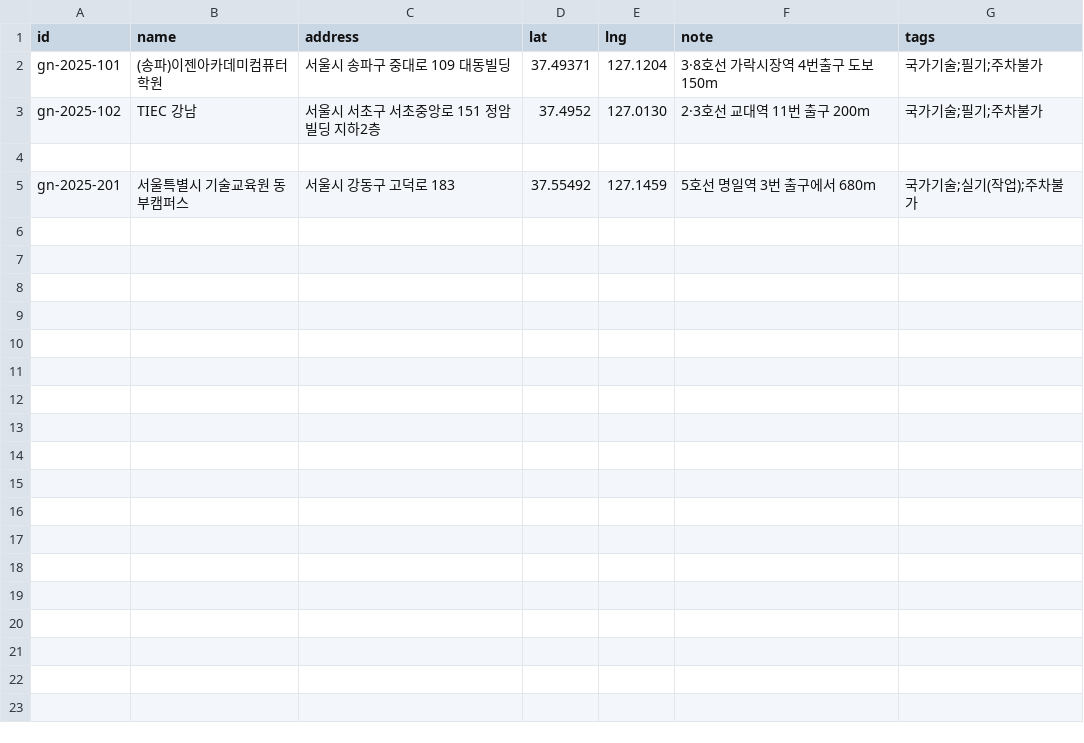
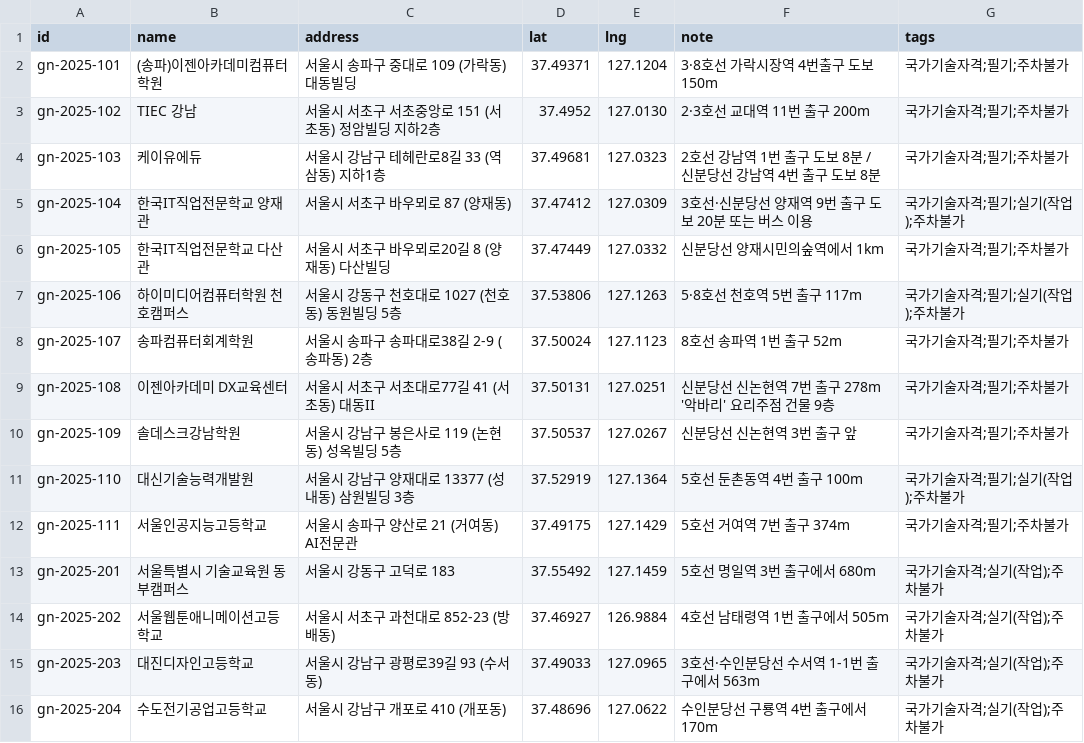
Before and after one commit to sehbamb/seoulgn-exam-map, a CSV file: data/centers.csv, drawn as a sheet.

Commit message:
Add files via upload

```diff
--- a/data/centers.csv
+++ b/data/centers.csv
@@ -1,5 +1,16 @@
 id,name,address,lat,lng,note,tags
-gn-2025-101,(송파)이젠아카데미컴퓨터학원,서울시 송파구 중대로 109 대동빌딩,37.49371,127.1204,3·8호선 가락시장역 4번출구 도보 150m,"국가기술;필기;주차불가"
-gn-2025-102,TIEC 강남,서울시 서초구 서초중앙로 151 정암빌딩 지하2층, 37.4952,127.0130, 2·3호선 교대역 11번 출구 200m,"국가기술;필기;주차불가"
-
-gn-2025-201,서울특별시 기술교육원 동부캠퍼스,서울시 강동구 고덕로 183,37.55492,127.1459,5호선 명일역 3번 출구에서 680m,"국가기술;실기(작업);주차불가"
+gn-2025-101,(송파)이젠아카데미컴퓨터학원,서울시 송파구 중대로 109 (가락동) 대동빌딩,37.49371,127.1204,3·8호선 가락시장역 4번출구 도보 150m,"국가기술자격;필기;주차불가"
+gn-2025-102,TIEC 강남,서울시 서초구 서초중앙로 151 (서초동) 정암빌딩 지하2층, 37.4952,127.0130, 2·3호선 교대역 11번 출구 200m,"국가기술자격;필기;주차불가"
+gn-2025-103,케이유에듀,서울시 강남구 테헤란로8길 33 (역삼동) 지하1층,37.49681,127.0323,2호선 강남역 1번 출구 도보 8분 / 신분당선 강남역 4번 출구 도보 8분,"국가기술자격;필기;주차불가"
+gn-2025-104,한국IT직업전문학교 양재관,서울시 서초구 바우뫼로 87 (양재동),37.47412,127.0309,3호선·신분당선 양재역 9번 출구 도보 20분 또는 버스 이용,"국가기술자격;필기;실기(작업);주차불가"
+gn-2025-105,한국IT직업전문학교 다산관,서울시 서초구 바우뫼로20길 8 (양재동) 다산빌딩,37.47449,127.0332,신분당선 양재시민의숲역에서 1km,"국가기술자격;필기;주차불가"
+gn-2025-106,하이미디어컴퓨터학원 천호캠퍼스,서울시 강동구 천호대로 1027 (천호동) 동원빌딩 5층,37.53806,127.1263,5·8호선 천호역 5번 출구 117m,"국가기술자격;필기;실기(작업);주차불가"
+gn-2025-107,송파컴퓨터회계학원,서울시 송파구 송파대로38길 2-9 (송파동) 2층,37.50024,127.1123,8호선 송파역 1번 출구 52m,"국가기술자격;필기;주차불가"
+gn-2025-108,이젠아카데미 DX교육센터,서울시 서초구 서초대로77길 41 (서초동) 대동II,37.50131,127.0251,신분당선 신논현역 7번 출구 278m '악바리' 요리주점 건물 9층,"국가기술자격;필기;주차불가"
+gn-2025-109,솔데스크강남학원,서울시 강남구 봉은사로 119 (논현동) 성옥빌딩 5층,37.50537,127.0267,신분당선 신논현역 3번 출구 앞,"국가기술자격;필기;주차불가"
+gn-2025-110,대신기술능력개발원,서울시 강남구 양재대로 13377 (성내동) 삼원빌딩 3층,37.52919,127.1364,5호선 둔촌동역 4번 출구 100m,"국가기술자격;필기;실기(작업);주차불가"
+gn-2025-111,서울인공지능고등학교,서울시 송파구 양산로 21 (거여동) AI전문관,37.49175,127.1429,5호선 거여역 7번 출구 374m,"국가기술자격;필기;주차불가"
+gn-2025-201,서울특별시 기술교육원 동부캠퍼스,서울시 강동구 고덕로 183,37.55492,127.1459,5호선 명일역 3번 출구에서 680m,"국가기술자격;실기(작업);주차불가"
+gn-2025-202,서울웹툰애니메이션고등학교,서울시 서초구 과천대로 852-23 (방배동),37.46927,126.9884,4호선 남태령역 1번 출구에서 505m,"국가기술자격;실기(작업);주차불가"
+gn-2025-203,대진디자인고등학교,서울시 강남구 광평로39길 93 (수서동),37.49033,127.0965,3호선·수인분당선 수서역 1-1번 출구에서 563m,"국가기술자격;실기(작업);주차불가"
+gn-2025-204,수도전기공업고등학교,서울시 강남구 개포로 410 (개포동),37.48696,127.0622,수인분당선 구룡역 4번 출구에서 170m,"국가기술자격;실기(작업);주차불가"
```
